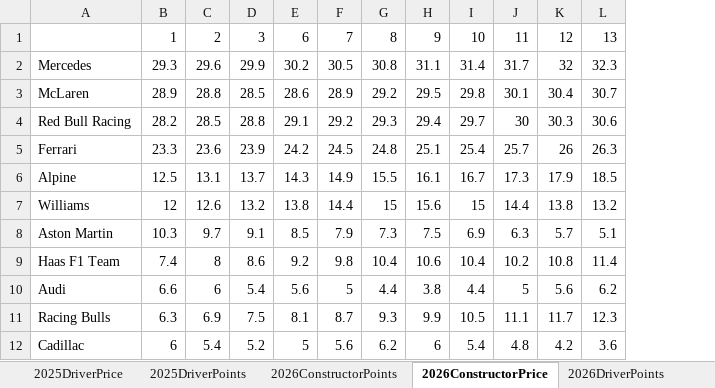
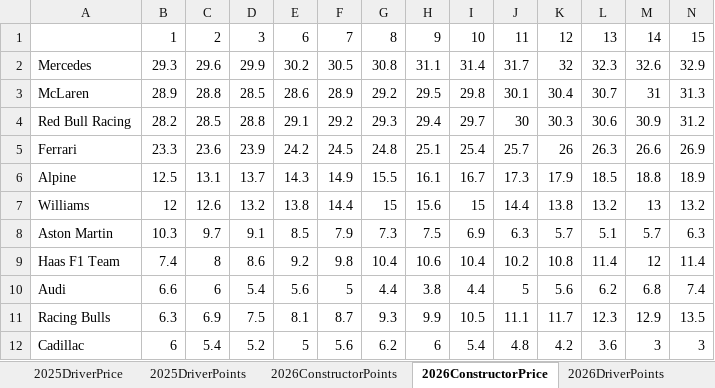
Before and after one commit to jguptil1/F1Fantasy, an Excel workbook: data/raw/newHistPointAndPrice.xlsx, sheet 2026ConstructorPrice, drawn as a sheet; values as stored, in another font and other column widths than the file's, no borders; the diff names each change by its address in the sheet, - before the commit and + after, or states it on an @@ line.

```diff
--- a/data/raw/newHistPointAndPrice.xlsx (sheet 2026ConstructorPrice)
+++ b/data/raw/newHistPointAndPrice.xlsx (sheet 2026ConstructorPrice)
+column M, rows 1-12: 14 | 32.6 | 31 | 30.9 | 26.6 | 18.8 | 13 | 5.7 | 12 | 6.8 | 12.9 | 3
+column N, rows 1-12: 15 | 32.9 | 31.3 | 31.2 | 26.9 | 18.9 | 13.2 | 6.3 | 11.4 | 7.4 | 13.5 | 3
```
Also changed, not shown: sheet 2026DriverPrice, sheet 2026DriverPoints, sheet WEEKLY BUDGET, sheet 2026ConstructorPoints, data/raw/driver_config.xlsx, 6 other files.
